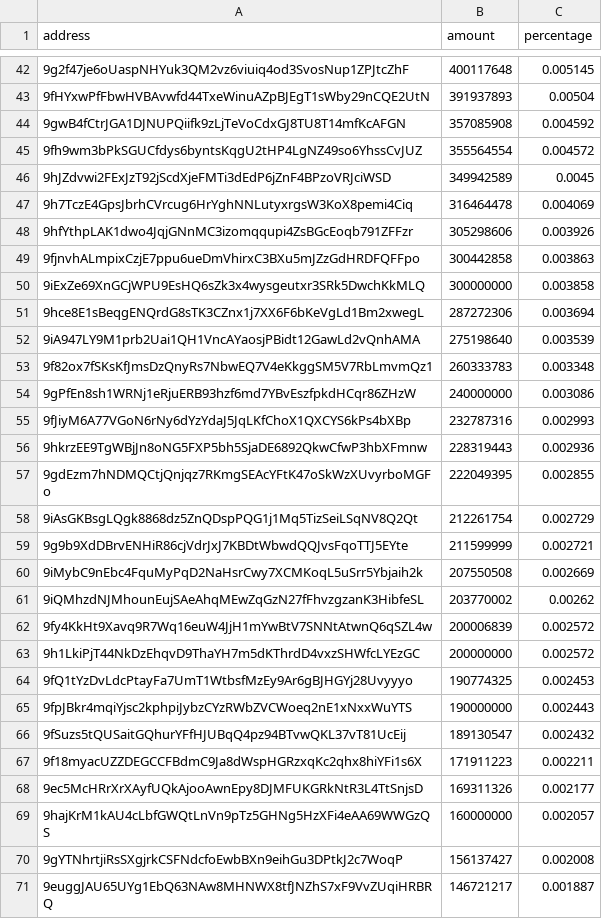
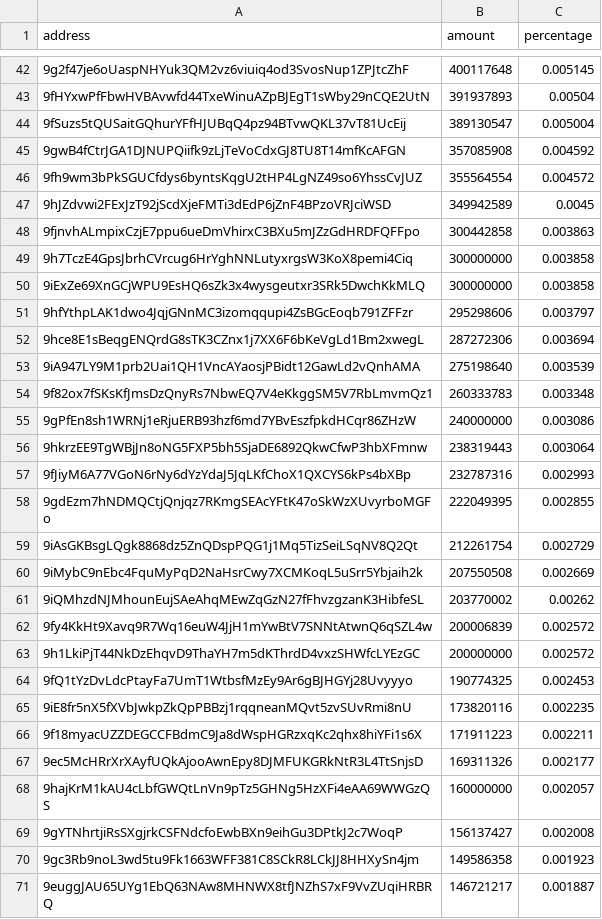
Before and after one commit to babygrenade/ergo-tokenautics, a CSV file: data/$bass.csv, drawn as a sheet; only a part is shown, gaps mark what is left out; removed rows and columns are numbered as before the commit, all else as after; the diff covers the shown part only; the diff names each change by its address in the sheet, - before the commit and + after, or states it on an @@ line.

```diff
--- a/data/$bass.csv
+++ b/data/$bass.csv
+row 44: 9fSuzs5tQUSaitGQhurYFfHJUBqQ4pz94BTvwQKL37vT81UcEij | 389130547 | 0.005004
-row 47: 9h7TczE4GpsJbrhCVrcug6HrYghNNLutyxrgsW3KoX8pemi4Ciq | 316464478 | 0.004069
-row 48: 9hfYthpLAK1dwo4JqjGNnMC3izomqqupi4ZsBGcEoqb791ZFFzr | 305298606 | 0.003926
+row 49: 9h7TczE4GpsJbrhCVrcug6HrYghNNLutyxrgsW3KoX8pemi4Ciq | 300000000 | 0.003858
+row 51: 9hfYthpLAK1dwo4JqjGNnMC3izomqqupi4ZsBGcEoqb791ZFFzr | 295298606 | 0.003797
+row 56: 9hkrzEE9TgWBjJn8oNG5FXP5bh5SjaDE6892QkwCfwP3hbXFmnw | 238319443 | 0.003064
-row 56: 9hkrzEE9TgWBjJn8oNG5FXP5bh5SjaDE6892QkwCfwP3hbXFmnw | 228319443 | 0.002936
-row 59: 9g9b9XdDBrvENHiR86cjVdrJxJ7KBDtWbwdQQJvsFqoTTJ5EYte | 211599999 | 0.002721
-row 65: 9fpJBkr4mqiYjsc2kphpiJybzCYzRWbZVCWoeq2nE1xNxxWuYTS | 190000000 | 0.002443
-row 66: 9fSuzs5tQUSaitGQhurYFfHJUBqQ4pz94BTvwQKL37vT81UcEij | 189130547 | 0.002432
+row 65: 9iE8fr5nX5fXVbJwkpZkQpPBBzj1rqqneanMQvt5zvSUvRmi8nU | 173820116 | 0.002235
+row 70: 9gc3Rb9noL3wd5tu9Fk1663WFF381C8SCkR8LCkJJ8HHXySn4jm | 149586358 | 0.001923
```
Also changed, not shown: 9 added rows, 10 removed rows, 34 moved rows and 9 edited cells elsewhere in this file, data/CYPX.csv, data/EGIO.csv, 11 other files.
